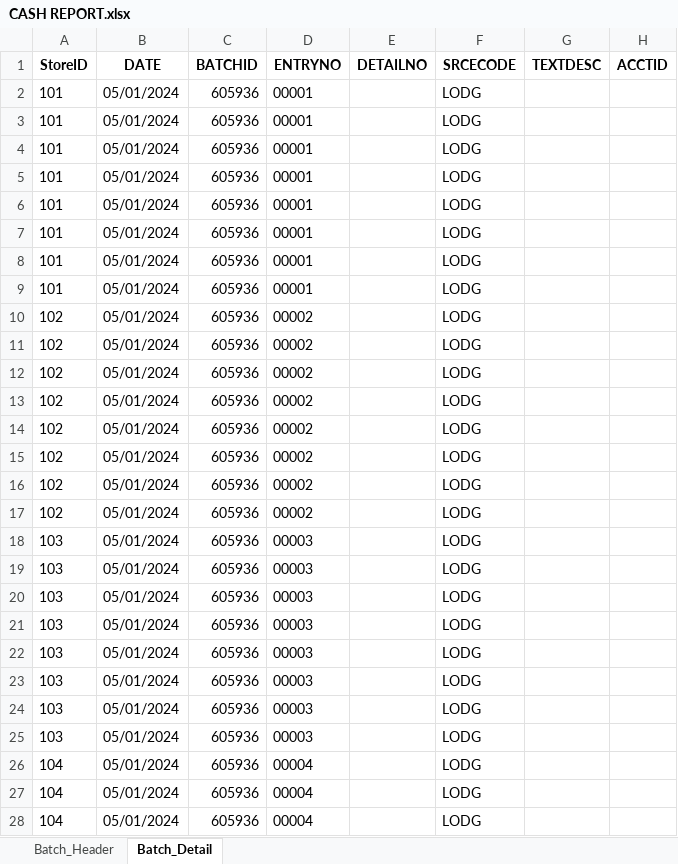
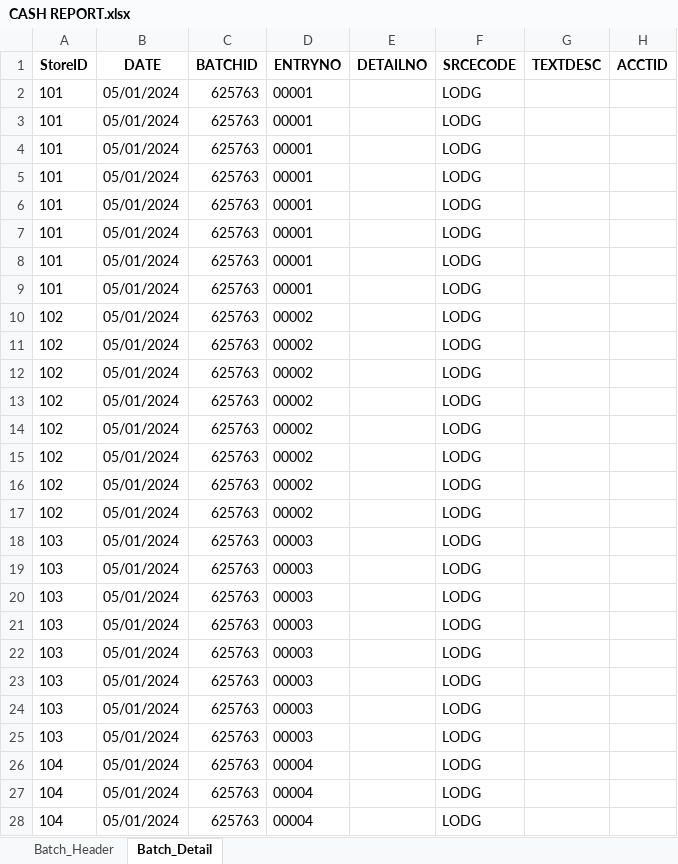
Before and after one commit to tekNorah/touchpoint-royale, an Excel workbook: CASH REPORT.xlsx, sheet Batch_Detail, drawn as a sheet; only a part is shown; values as stored, in another font and other column widths than the file's, no borders; the diff covers the shown part only; the diff names each change by its address in the sheet, - before the commit and + after, or states it on an @@ line.

Commit message:
Add Batch ID Column to Batch Header Sheet and reorder assignment commands

```diff
--- a/CASH REPORT.xlsx (sheet Batch_Detail)
+++ b/CASH REPORT.xlsx (sheet Batch_Detail)
-C2:C28 (BATCHID): 605936
+C2:C28 (BATCHID): 625763
```
Also changed, not shown: 69 edited cells elsewhere in this sheet, sheet Batch_Header, 1 other file.
